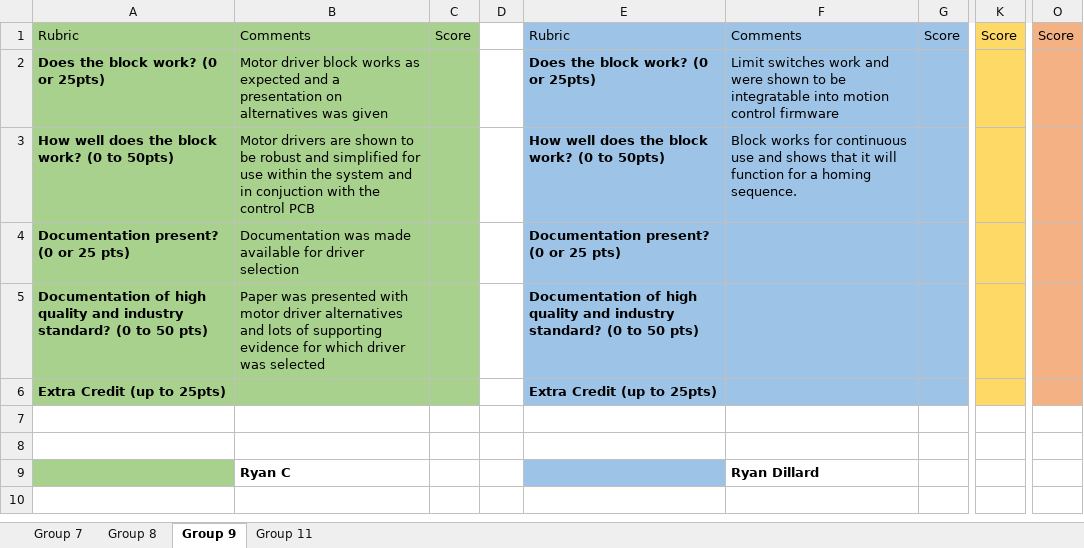
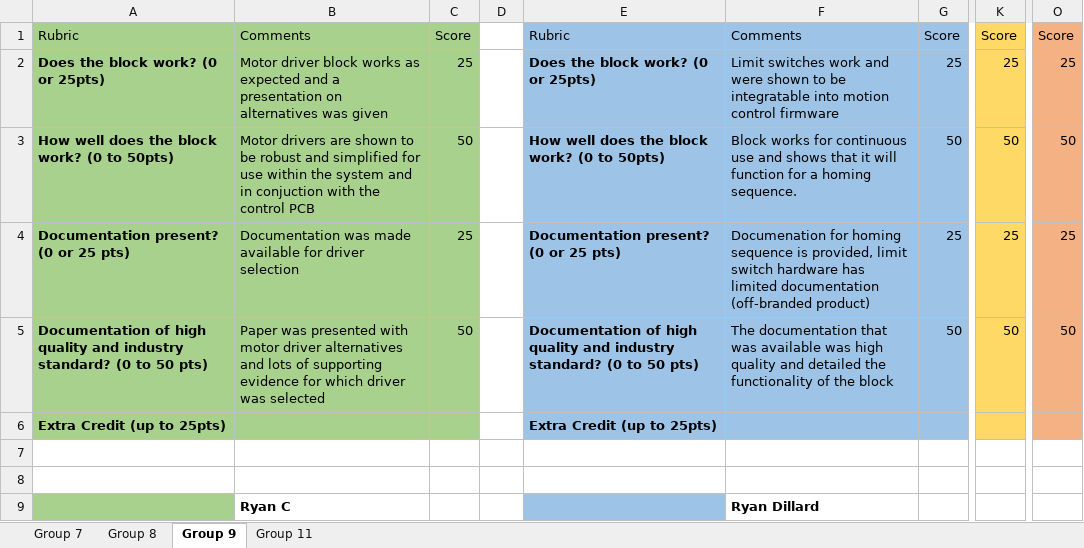
Before and after one commit to Jbruslind/PersonalProjects, an Excel workbook: HyperRail/Admin/JuniorDesign_Block2Checkoff.xlsx, sheet Group 9, drawn as a sheet; only a part is shown, gaps mark what is left out; values as stored, in another font and other column widths than the file's, no borders; the diff names each change by its address in the sheet, - before the commit and + after, or states it on an @@ line.

```diff
--- a/HyperRail/Admin/JuniorDesign_Block2Checkoff.xlsx (sheet Group 9)
+++ b/HyperRail/Admin/JuniorDesign_Block2Checkoff.xlsx (sheet Group 9)
-C2: (empty)
+C2: 25
-G2: (empty)
+G2: 25
-K2: (empty)
+K2: 25
-O2: (empty)
+O2: 25
-C3: (empty)
+C3: 50
-G3: (empty)
+G3: 50
-K3: (empty)
+K3: 50
-O3: (empty)
+O3: 50
-C4: (empty)
+C4: 25
-F4: (empty)
+F4: Documenation for homing sequence is provided, limit switch hardware has limited documentation (off-branded product)
-G4: (empty)
+G4: 25
-K4: (empty)
+K4: 25
-O4: (empty)
+O4: 25
-C5: (empty)
+C5: 50
-F5: (empty)
+F5: The documentation that was available was high quality and detailed the functionality of the block
-G5: (empty)
+G5: 50
-K5: (empty)
+K5: 50
-O5: (empty)
+O5: 50
```
Also changed, not shown: sheet Group 7, sheet Group 8, sheet Group 11, DND/2020_2021Paladin.xlsx, 15 other files.
